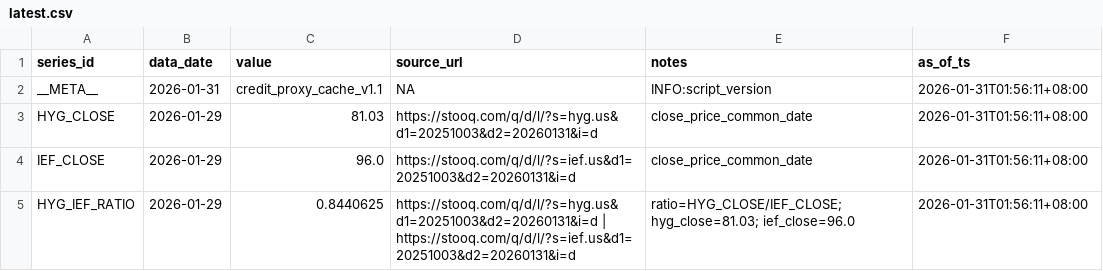
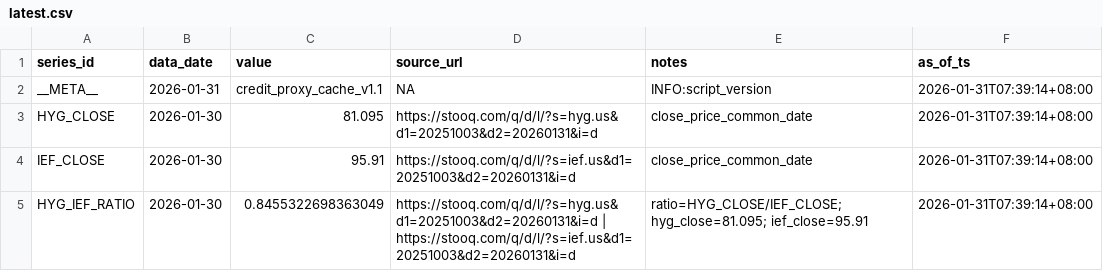
Before and after one commit to Joseph-Chou911/fred-cache, a CSV file: credit_proxy_cache/latest.csv, drawn as a sheet.

```diff
--- a/credit_proxy_cache/latest.csv
+++ b/credit_proxy_cache/latest.csv
@@ -1,5 +1,5 @@
 series_id,data_date,value,source_url,notes,as_of_ts
-__META__,2026-01-31,credit_proxy_cache_v1.1,NA,INFO:script_version,2026-01-31T01:56:11+08:00
-HYG_CLOSE,2026-01-29,81.03,https://stooq.com/q/d/l/?s=hyg.us&d1=20251003&d2=20260131&i=d,close_price_common_date,2026-01-31T01:56:11+08:00
-IEF_CLOSE,2026-01-29,96.0,https://stooq.com/q/d/l/?s=ief.us&d1=20251003&d2=20260131&i=d,close_price_common_date,2026-01-31T01:56:11+08:00
-HYG_IEF_RATIO,2026-01-29,0.8440625,https://stooq.com/q/d/l/?s=hyg.us&d1=20251003&d2=20260131&i=d | https://stooq.com/q/d/l/?s=ief.us&d1=20251003&d2=20260131&i=d,ratio=HYG_CLOSE/IEF_CLOSE; hyg_close=81.03; ief_close=96.0,2026-01-31T01:56:11+08:00
+__META__,2026-01-31,credit_proxy_cache_v1.1,NA,INFO:script_version,2026-01-31T07:39:14+08:00
+HYG_CLOSE,2026-01-30,81.095,https://stooq.com/q/d/l/?s=hyg.us&d1=20251003&d2=20260131&i=d,close_price_common_date,2026-01-31T07:39:14+08:00
+IEF_CLOSE,2026-01-30,95.91,https://stooq.com/q/d/l/?s=ief.us&d1=20251003&d2=20260131&i=d,close_price_common_date,2026-01-31T07:39:14+08:00
+HYG_IEF_RATIO,2026-01-30,0.8455322698363049,https://stooq.com/q/d/l/?s=hyg.us&d1=20251003&d2=20260131&i=d | https://stooq.com/q/d/l/?s=ief.us&d1=20251003&d2=20260131&i=d,ratio=HYG_CLOSE/IEF_CLOSE; hyg_close=81.095; ief_close=95.91,2026-01-31T07:39:14+08:00
```
Also changed, not shown: 2 other files.
